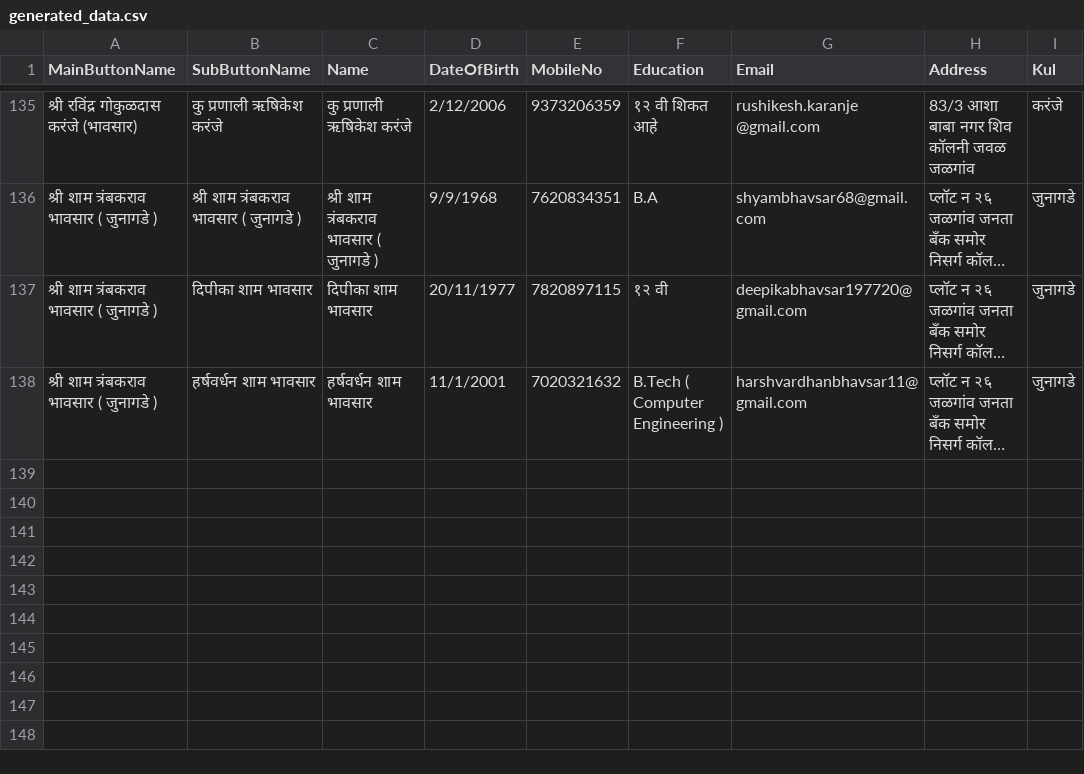
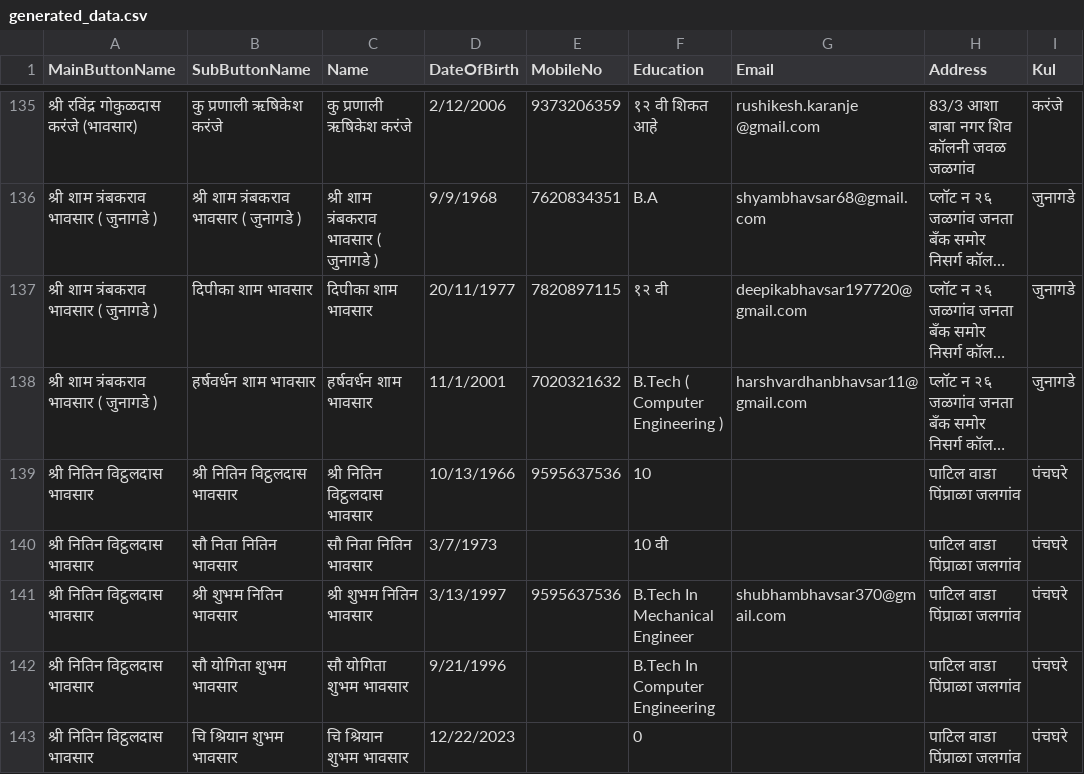
Before and after one commit to KailasBhavsar/BhavsarSamajJalgaon, a CSV file: generated_data.csv, drawn as a sheet; only a part is shown, gaps mark what is left out; long unchanged cells end in …; the diff names each change by its address in the sheet, - before the commit and + after, or states it on an @@ line.

Commit message:
Update generated_data.csv

```diff
--- a/generated_data.csv
+++ b/generated_data.csv
+row 139: श्री नितिन विट्ठलदास भावसार | श्री नितिन विट्ठलदास भावसार | श्री नितिन विट्ठलदास भावसार | 10/13/1966 | 9595637536 | 10 |  | पाटिल वाडा पिंप्राळा जलगांव | पंचघरे
+row 140: श्री नितिन विट्ठलदास भावसार | सौ निता नितिन भावसार | सौ निता नितिन भावसार | 3/7/1973 |  | 10 वी |  | पाटिल वाडा पिंप्राळा जलगांव | पंचघरे
+row 141: श्री नितिन विट्ठलदास भावसार | श्री शुभम नितिन भावसार | श्री शुभम नितिन भावसार | 3/13/1997 | 9595637536 | B.Tech In Mechanical Engineer | shubhambhavsar370@gmail.com | पाटिल वाडा पिंप्राळा जलगांव | पंचघरे
+row 142: श्री नितिन विट्ठलदास भावसार | सौ योगिता शुभम भावसार | सौ योगिता शुभम भावसार | 9/21/1996 |  | B.Tech In Computer Engineering |  | पाटिल वाडा पिंप्राळा जलगांव | पंचघरे
+row 143: श्री नितिन विट्ठलदास भावसार | चि श्रियान शुभम भावसार | चि श्रियान शुभम भावसार | 12/22/2023 |  | 0 |  | पाटिल वाडा पिंप्राळा जलगांव | पंचघरे
```
